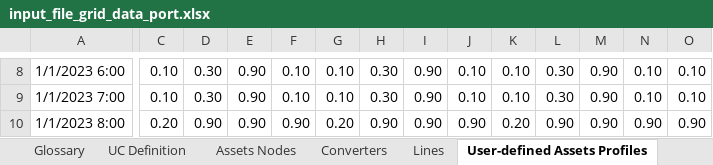
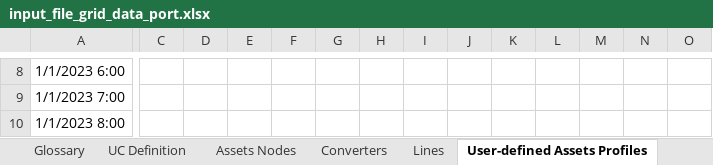
Before and after one commit to feelab-info/Port-DT-VisualizationTool, an Excel workbook: dc_power_flow/input_file_grid_data_port.xlsx, sheet User-defined Assets Profiles, drawn as a sheet; only a part is shown, gaps mark what is left out; values as stored, in another font and other column widths than the file's, no borders; the diff covers the shown part only; the diff names each change by its address in the sheet, - before the commit and + after, or states it on an @@ line.

```diff
--- a/dc_power_flow/input_file_grid_data_port.xlsx (sheet User-defined Assets Profiles)
+++ b/dc_power_flow/input_file_grid_data_port.xlsx (sheet User-defined Assets Profiles)
-C8:C9: 0.10
+C8:C9: (empty)
-D8:D9: 0.30
+D8:D9: (empty)
-E8:E10: 0.90
+E8:E10: (empty)
-F8:F9: 0.10
+F8:F9: (empty)
-G8:G9: 0.10
+G8:G9: (empty)
-H8:H9: 0.30
+H8:H9: (empty)
-I8:I10: 0.90
+I8:I10: (empty)
-J8:J9: 0.10
+J8:J9: (empty)
-K8:K9: 0.10
+K8:K9: (empty)
-L8:L9: 0.30
+L8:L9: (empty)
-M8:M10: 0.90
+M8:M10: (empty)
-N8:N9: 0.10
+N8:N9: (empty)
-O8:O9: 0.10
+O8:O9: (empty)
-C10: 0.20
+C10: (empty)
-D10: 0.90
+D10: (empty)
-F10: 0.90
+F10: (empty)
-G10: 0.20
+G10: (empty)
-H10: 0.90
+H10: (empty)
-J10: 0.90
+J10: (empty)
-K10: 0.20
+K10: (empty)
-L10: 0.90
+L10: (empty)
-N10: 0.90
+N10: (empty)
-O10: 0.90
+O10: (empty)
```
Also changed, not shown: 1449 edited cells elsewhere in this sheet, sheet Converters, sheet UC Definition, 8 other files.
